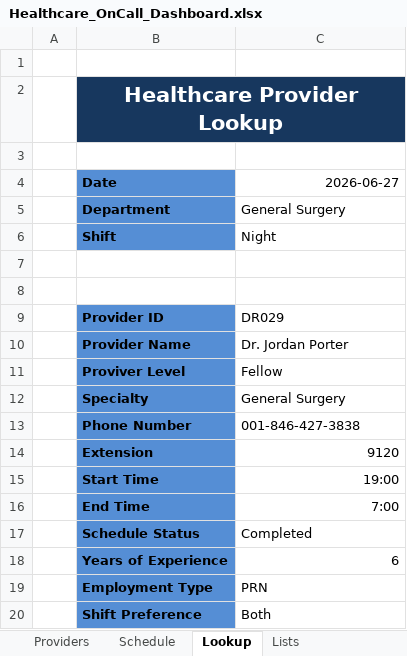
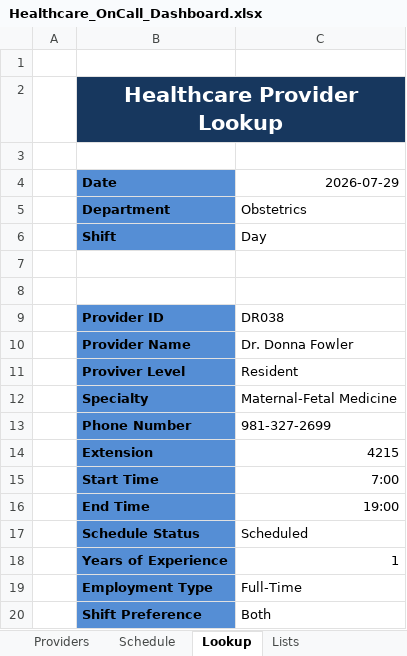
Before and after one commit to kekaleka/healthcare-oncall-dashboard, an Excel workbook: Healthcare_OnCall_Dashboard.xlsx, sheet Lookup, drawn as a sheet; values as stored, in another font and other column widths than the file's, no borders; the diff names each change by its address in the sheet, - before the commit and + after, or states it on an @@ line.

Commit message:
Add dashboard screenshot

```diff
--- a/Healthcare_OnCall_Dashboard.xlsx (sheet Lookup)
+++ b/Healthcare_OnCall_Dashboard.xlsx (sheet Lookup)
-C4: 2026-06-27
+C4: 2026-07-29
-C5 (2026-07-29): General Surgery
+C5 (2026-07-29): Obstetrics
-C6 (2026-07-29): Night
+C6 (2026-07-29): Day
-C9 (2026-07-29): DR029
+C9 (2026-07-29): DR038
-C10 (2026-07-29): Dr. Jordan Porter
+C10 (2026-07-29): Dr. Donna Fowler
-C11 (2026-07-29): Fellow
+C11 (2026-07-29): Resident
-C12 (2026-07-29): General Surgery
+C12 (2026-07-29): Maternal-Fetal Medicine
-C13 (2026-07-29): 001-846-427-3838
+C13 (2026-07-29): 981-327-2699
-C14 (2026-07-29): 9120
+C14 (2026-07-29): 4215
-C15 (2026-07-29): 19:00
+C15 (2026-07-29): 7:00
-C16 (2026-07-29): 7:00
+C16 (2026-07-29): 19:00
-C17 (2026-07-29): Completed
+C17 (2026-07-29): Scheduled
-C18 (2026-07-29): 6
+C18 (2026-07-29): 1
-C19 (2026-07-29): PRN
+C19 (2026-07-29): Full-Time
```
Also changed, not shown: sheet Pivot - Department Coverage, sheet Pivot - Provider Workload, sheet Pivot - Provider Levels, 2 other files.
